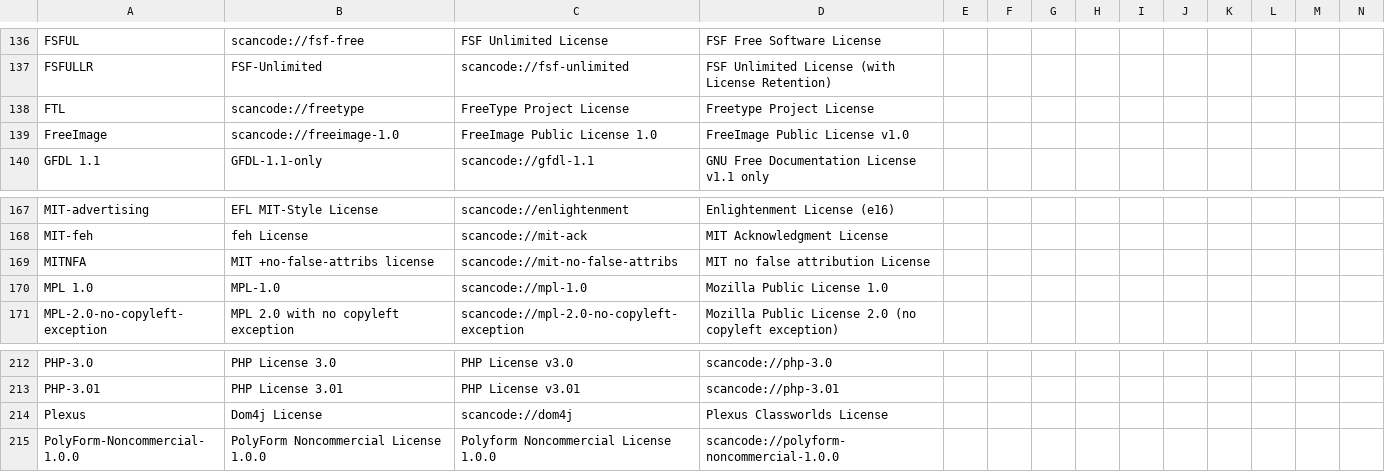
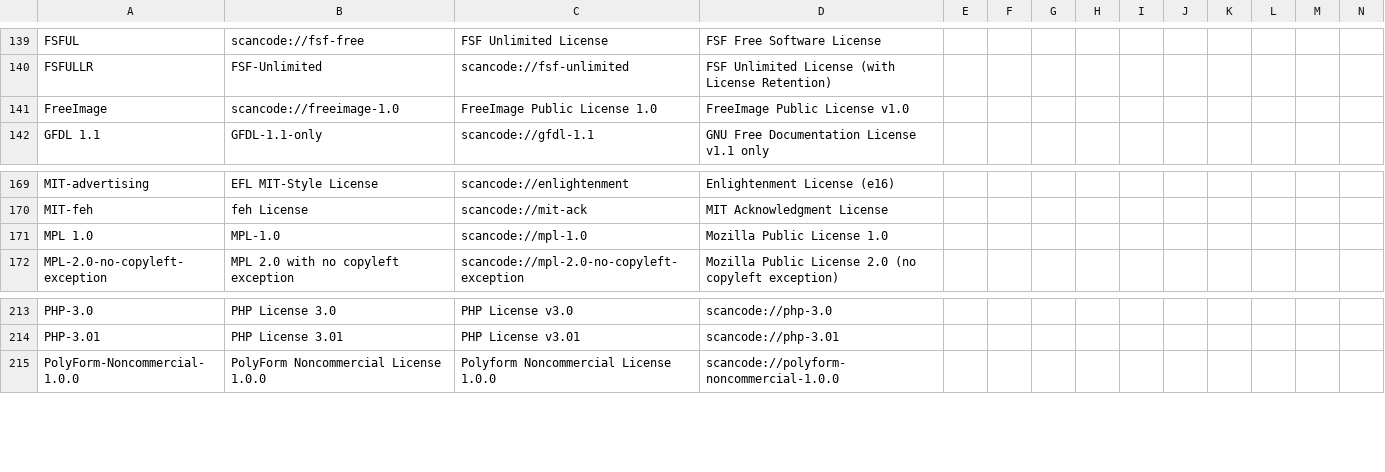
Before and after one commit to maxhbr/LDBcollector, a CSV file: _stats/clusters_from_lics.csv, drawn as a sheet; only a part is shown, gaps mark what is left out; removed rows and columns are numbered as before the commit, all else as after; rows hold the shown columns only; the diff covers the shown part only; the diff names each change by its address in the sheet, - before the commit and + after, or states it on an @@ line.

```diff
--- a/_stats/clusters_from_lics.csv
+++ b/_stats/clusters_from_lics.csv
-row 138: FTL | scancode://freetype | FreeType Project License | Freetype Project License
-row 169: MITNFA | MIT +no-false-attribs license | scancode://mit-no-false-attribs | MIT no false attribution License
-row 214: Plexus | Dom4j License | scancode://dom4j | Plexus Classworlds License
```
Also changed, not shown: 4 added rows and 1 removed row elsewhere in this file, _stats/clusters_from_fatcs_from_lics.csv, 56 other files.
